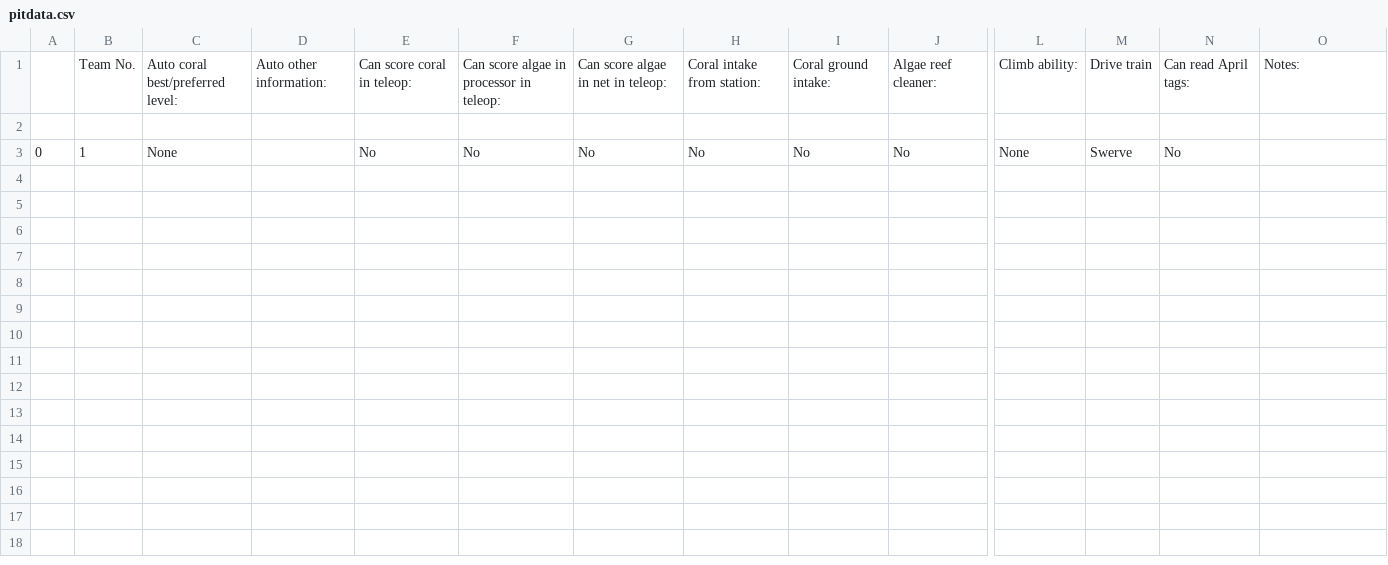
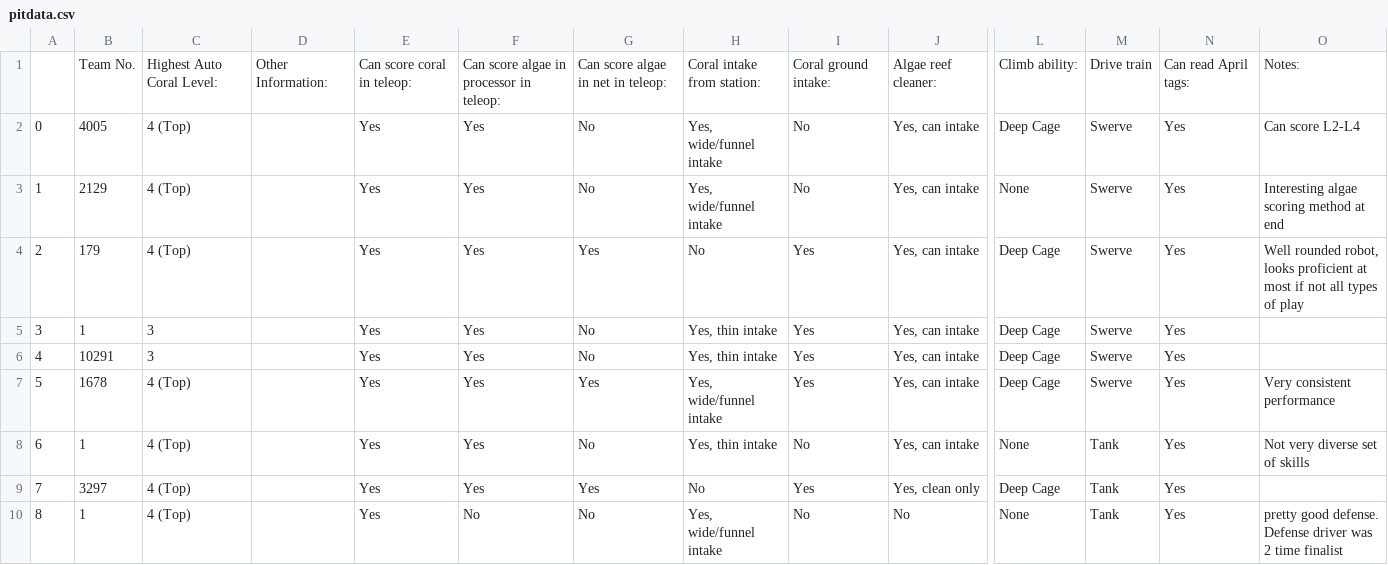
Before and after one commit to ATAARobotics/scouting-xtreme, a CSV file: pitdata.csv, drawn as a sheet; only a part is shown, gaps mark what is left out; addresses are those after the commit; rows hold the shown columns only; the diff names each change by its address in the sheet, - before the commit and + after, or states it on an @@ line.

```diff
--- a/pitdata.csv
+++ b/pitdata.csv
-C1: Auto coral best/preferred level:
+C1: Highest Auto Coral Level:
-D1: Auto other information:
+D1: Other Information:
-row 2: (empty)
+row 2: 0 | 4005 | 4 (Top) |  | Yes | Yes | No | Yes, wide/funnel intake | No | Yes, can intake | Deep Cage | Swerve | Yes | Can score L2-L4
+row 3: 1 | 2129 | 4 (Top) |  | Yes | Yes | No | Yes, wide/funnel intake | No | Yes, can intake | None | Swerve | Yes | Interesting algae scoring method at end
+row 4: 2 | 179 | 4 (Top) |  | Yes | Yes | Yes | No | Yes | Yes, can intake | Deep Cage | Swerve | Yes | Well rounded robot, looks proficient at most if not all types of play
+row 5: 3 | 1 | 3 |  | Yes | Yes | No | Yes, thin intake | Yes | Yes, can intake | Deep Cage | Swerve | Yes
+row 6: 4 | 10291 | 3 |  | Yes | Yes | No | Yes, thin intake | Yes | Yes, can intake | Deep Cage | Swerve | Yes
+row 7: 5 | 1678 | 4 (Top) |  | Yes | Yes | Yes | Yes, wide/funnel intake | Yes | Yes, can intake | Deep Cage | Swerve | Yes | Very consistent performance
+row 8: 6 | 1 | 4 (Top) |  | Yes | Yes | No | Yes, thin intake | No | Yes, can intake | None | Tank | Yes | Not very diverse set of skills
+row 9: 7 | 3297 | 4 (Top) |  | Yes | Yes | Yes | No | Yes | Yes, clean only | Deep Cage | Tank | Yes
-A10: 0
+A10: 8
-C10: None
+C10: 4 (Top)
-E10: No
+E10: Yes
-H10: No
+H10: Yes, wide/funnel intake
-M10: Swerve
+M10: Tank
-N10: No
+N10: Yes
-O10: (empty)
+O10: pretty good defense. Defense driver was 2 time finalist
```
Also changed, not shown: 4 other files.
